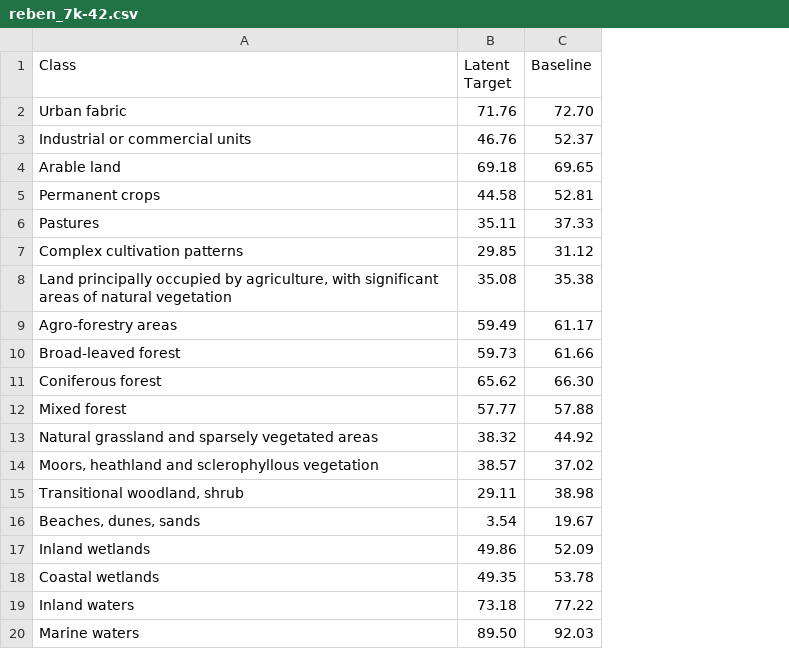
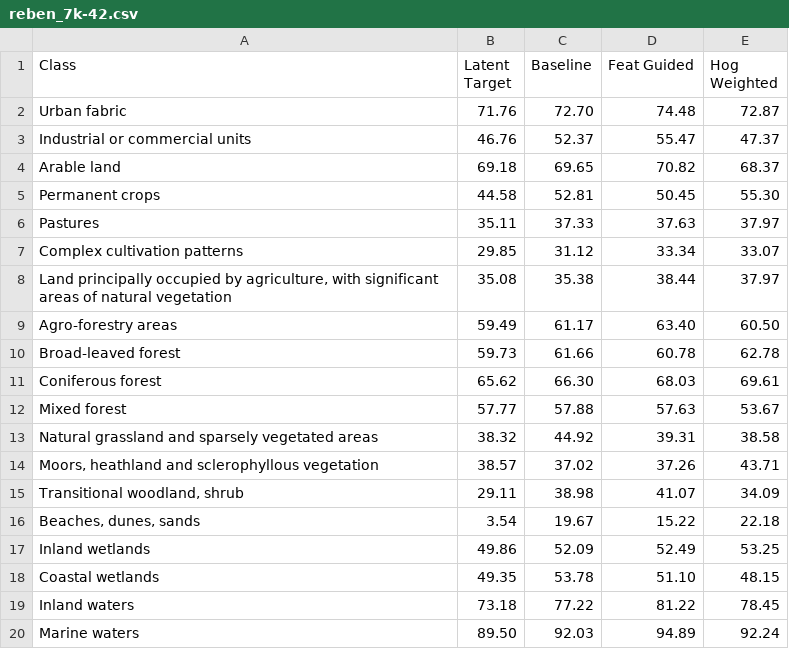
Before and after one commit to jacerdev/rs_mae, a CSV file: results/reben_7k-42.csv, drawn as a sheet; the diff names each change by its address in the sheet, - before the commit and + after, or states it on an @@ line.

Commit message:
feat: implement  Oracle upBound segmentation target strategy

```diff
--- a/results/reben_7k-42.csv
+++ b/results/reben_7k-42.csv
+column D (Feat Guided), rows 2-20: 74.48 | 55.47 | 70.82 | 50.45 | 37.63 | 33.34 | 38.44 | 63.40 | 60.78 | 68.03 | 57.63 | 39.31 | 37.26 | 41.07 | 15.22 | 52.49 | 51.10 | 81.22 | 94.89
+column E (Hog Weighted), rows 2-20: 72.87 | 47.37 | 68.37 | 55.30 | 37.97 | 33.07 | 37.97 | 60.50 | 62.78 | 69.61 | 53.67 | 38.58 | 43.71 | 34.09 | 22.18 | 53.25 | 48.15 | 78.45 | 92.24
```
Also changed, not shown: results/benchmark_results-42.csv, results/c2seg_wuhan-42.csv, 16 other files.
